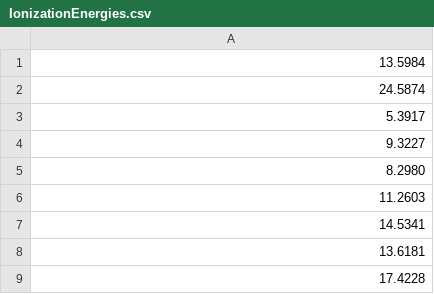
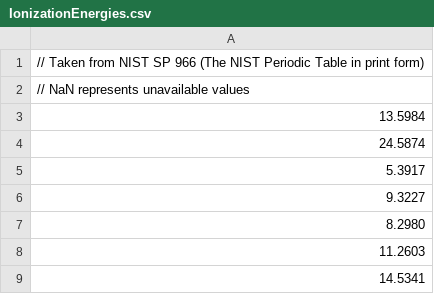
Before and after one commit to mxwalbert/layers-edx, a CSV file: layers_edx/resources/IonizationEnergies.csv, drawn as a sheet; only a part is shown; the shorter side is filled out with more unchanged rows; the diff names each change by its address in the sheet, - before the commit and + after, or states it on an @@ line.

```diff
--- a/layers_edx/resources/IonizationEnergies.csv
+++ b/layers_edx/resources/IonizationEnergies.csv
+row 1: // Taken from NIST SP 966 (The NIST Periodic Table in print form)
+row 2: // NaN represents unavailable values
```
Also changed, not shown: 1 other file.
